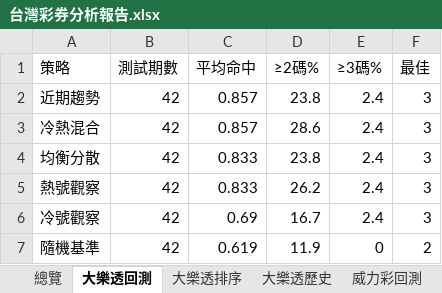
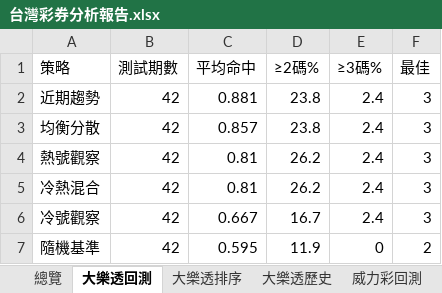
Before and after one commit to samyiqrs/taiwan-lottery-dashboard, an Excel workbook: 台灣彩券分析報告.xlsx, sheet 大樂透回測, drawn as a sheet; values as stored, in another font and other column widths than the file's, no borders; removed rows and columns are numbered as before the commit, all else as after; the diff names each change by its address in the sheet, - before the commit and + after, or states it on an @@ line.

```diff
--- a/台灣彩券分析報告.xlsx (sheet 大樂透回測)
+++ b/台灣彩券分析報告.xlsx (sheet 大樂透回測)
-C2 (平均命中): 0.857
+C2 (平均命中): 0.881
-row 3: 冷熱混合 | 42 | 0.857 | 28.6 | 2.4 | 3
-C3 (平均命中): 0.833
+C3 (平均命中): 0.857
-C4 (平均命中): 0.833
+C4 (平均命中): 0.81
+row 5: 冷熱混合 | 42 | 0.81 | 26.2 | 2.4 | 3
-C6 (平均命中): 0.69
+C6 (平均命中): 0.667
-C7 (平均命中): 0.619
+C7 (平均命中): 0.595
```
Also changed, not shown: sheet 大樂透排序, sheet 大樂透歷史, sheet 總覽, 4 other files.
